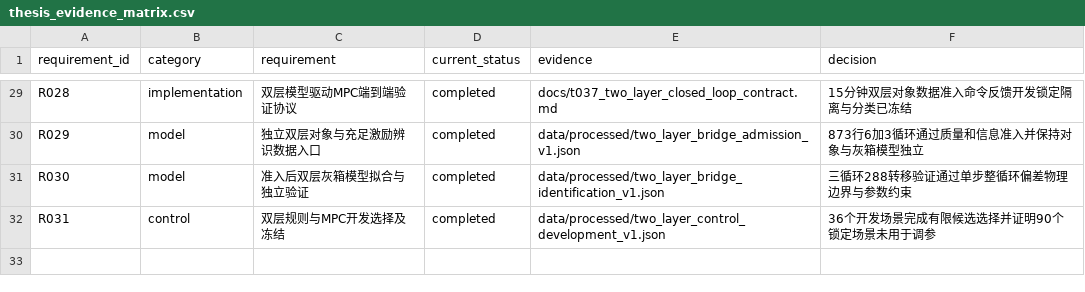
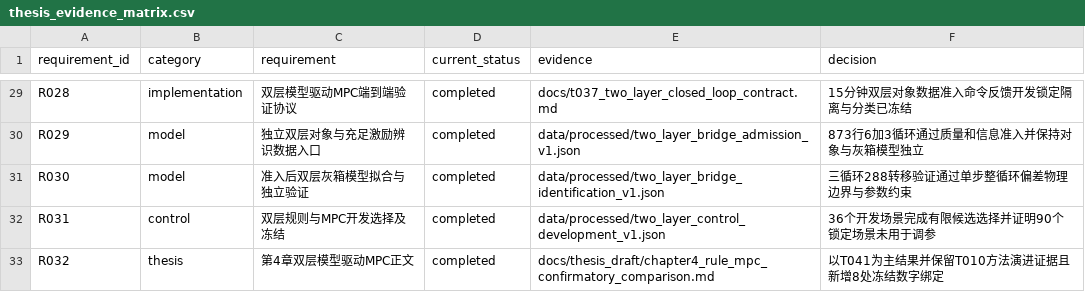
Before and after one commit to gzxxxxxx178-ship-it/greenhouse_rootzone_mpc, a CSV file: data/csv/thesis_evidence_matrix.csv, drawn as a sheet; only a part is shown, gaps mark what is left out; the diff names each change by its address in the sheet, - before the commit and + after, or states it on an @@ line.

```diff
--- a/data/csv/thesis_evidence_matrix.csv
+++ b/data/csv/thesis_evidence_matrix.csv
+row 33: R032 | thesis | 第4章双层模型驱动MPC正文 | completed | docs/thesis_draft/chapter4_rule_mpc_confirmatory_comparison.md | 以T041为主结果并保留T010方法演进证据且新增8处冻结数字绑定
```
Also changed, not shown: data/csv/task_list.csv, 6 other files.
